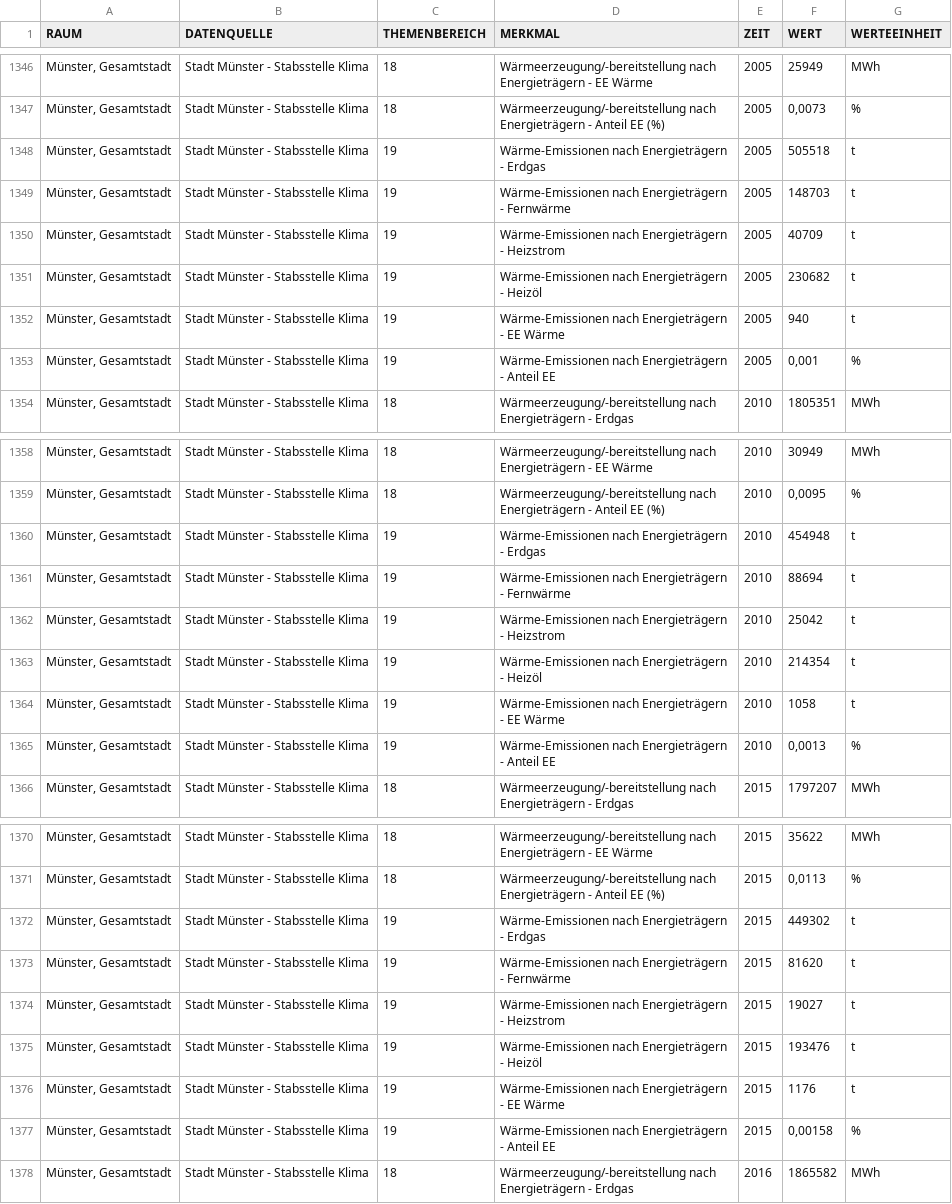
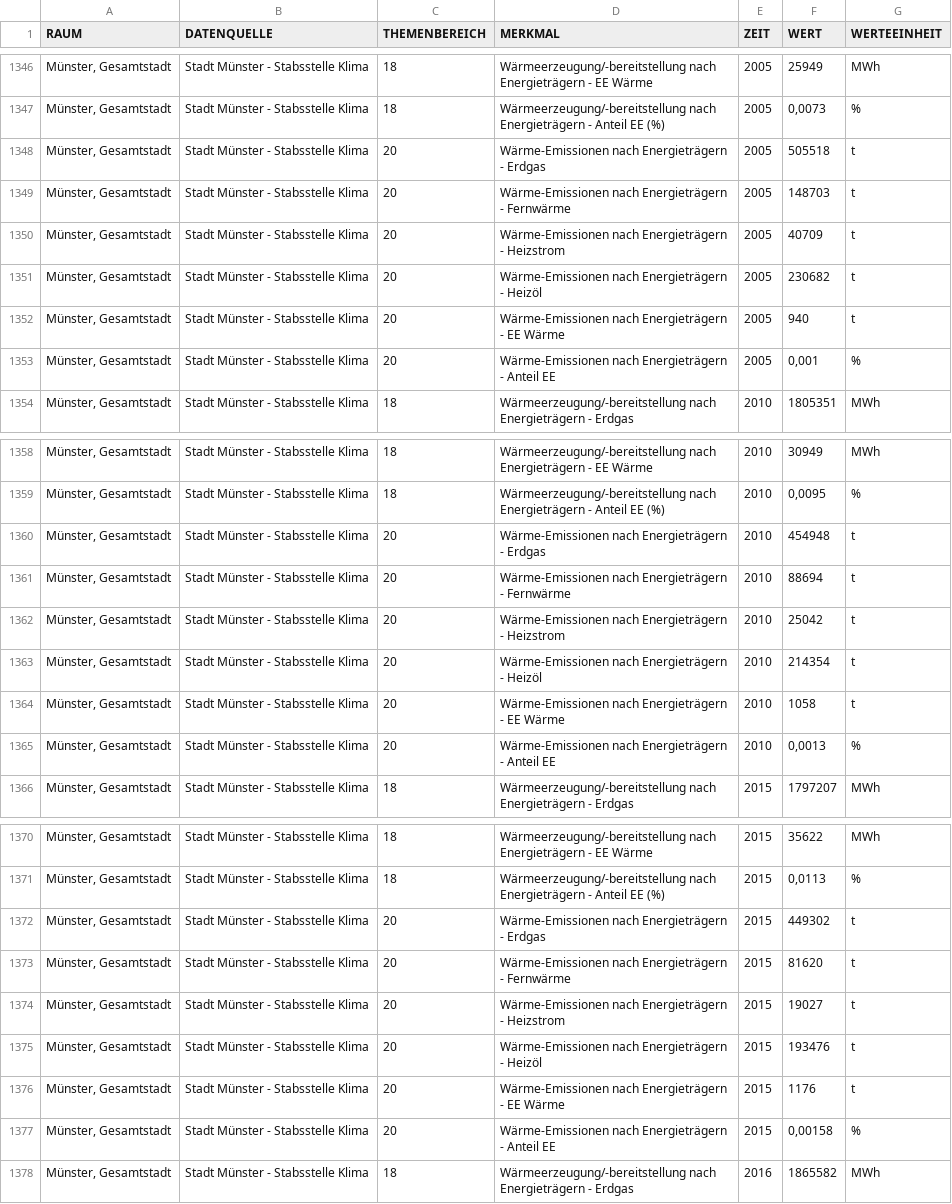
Before and after one commit to od-ms/converter-scripts, a CSV file: klimadashboard/05515000_csv_klimarelevante_daten.csv, drawn as a sheet; only a part is shown, gaps mark what is left out; the diff covers the shown part only.

Commit message:
id 19 already taken

```diff
--- a/klimadashboard/05515000_csv_klimarelevante_daten.csv
+++ b/klimadashboard/05515000_csv_klimarelevante_daten.csv
@@ -1347,8 +1347,8 @@
 "Münster, Gesamtstadt";"Stadt Münster - Stabsstelle Klima";18;"Wärmeerzeugung/-bereitstellung nach Energieträgern - Anteil EE (%)";"2005";0,0073;"%"
-"Münster, Gesamtstadt";"Stadt Münster - Stabsstelle Klima";19;"Wärme-Emissionen nach Energieträgern - Erdgas";"2005";505518;"t"
-"Münster, Gesamtstadt";"Stadt Münster - Stabsstelle Klima";19;"Wärme-Emissionen nach Energieträgern - Fernwärme";"2005";148703;"t"
-"Münster, Gesamtstadt";"Stadt Münster - Stabsstelle Klima";19;"Wärme-Emissionen nach Energieträgern - Heizstrom";"2005";40709;"t"
-"Münster, Gesamtstadt";"Stadt Münster - Stabsstelle Klima";19;"Wärme-Emissionen nach Energieträgern - Heizöl";"2005";230682;"t"
-"Münster, Gesamtstadt";"Stadt Münster - Stabsstelle Klima";19;"Wärme-Emissionen nach Energieträgern - EE Wärme";"2005";940;"t"
-"Münster, Gesamtstadt";"Stadt Münster - Stabsstelle Klima";19;"Wärme-Emissionen nach Energieträgern - Anteil EE";"2005";0,001;"%"
+"Münster, Gesamtstadt";"Stadt Münster - Stabsstelle Klima";20;"Wärme-Emissionen nach Energieträgern - Erdgas";"2005";505518;"t"
+"Münster, Gesamtstadt";"Stadt Münster - Stabsstelle Klima";20;"Wärme-Emissionen nach Energieträgern - Fernwärme";"2005";148703;"t"
+"Münster, Gesamtstadt";"Stadt Münster - Stabsstelle Klima";20;"Wärme-Emissionen nach Energieträgern - Heizstrom";"2005";40709;"t"
+"Münster, Gesamtstadt";"Stadt Münster - Stabsstelle Klima";20;"Wärme-Emissionen nach Energieträgern - Heizöl";"2005";230682;"t"
+"Münster, Gesamtstadt";"Stadt Münster - Stabsstelle Klima";20;"Wärme-Emissionen nach Energieträgern - EE Wärme";"2005";940;"t"
+"Münster, Gesamtstadt";"Stadt Münster - Stabsstelle Klima";20;"Wärme-Emissionen nach Energieträgern - Anteil EE";"2005";0,001;"%"
 "Münster, Gesamtstadt";"Stadt Münster - Stabsstelle Klima";18;"Wärmeerzeugung/-bereitstellung nach Energieträgern - Erdgas";"2010";1805351;"MWh"
@@ -1359,8 +1359,8 @@
 "Münster, Gesamtstadt";"Stadt Münster - Stabsstelle Klima";18;"Wärmeerzeugung/-bereitstellung nach Energieträgern - Anteil EE (%)";"2010";0,0095;"%"
-"Münster, Gesamtstadt";"Stadt Münster - Stabsstelle Klima";19;"Wärme-Emissionen nach Energieträgern - Erdgas";"2010";454948;"t"
-"Münster, Gesamtstadt";"Stadt Münster - Stabsstelle Klima";19;"Wärme-Emissionen nach Energieträgern - Fernwärme";"2010";88694;"t"
-"Münster, Gesamtstadt";"Stadt Münster - Stabsstelle Klima";19;"Wärme-Emissionen nach Energieträgern - Heizstrom";"2010";25042;"t"
-"Münster, Gesamtstadt";"Stadt Münster - Stabsstelle Klima";19;"Wärme-Emissionen nach Energieträgern - Heizöl";"2010";214354;"t"
-"Münster, Gesamtstadt";"Stadt Münster - Stabsstelle Klima";19;"Wärme-Emissionen nach Energieträgern - EE Wärme";"2010";1058;"t"
-"Münster, Gesamtstadt";"Stadt Münster - Stabsstelle Klima";19;"Wärme-Emissionen nach Energieträgern - Anteil EE";"2010";0,0013;"%"
+"Münster, Gesamtstadt";"Stadt Münster - Stabsstelle Klima";20;"Wärme-Emissionen nach Energieträgern - Erdgas";"2010";454948;"t"
+"Münster, Gesamtstadt";"Stadt Münster - Stabsstelle Klima";20;"Wärme-Emissionen nach Energieträgern - Fernwärme";"2010";88694;"t"
+"Münster, Gesamtstadt";"Stadt Münster - Stabsstelle Klima";20;"Wärme-Emissionen nach Energieträgern - Heizstrom";"2010";25042;"t"
+"Münster, Gesamtstadt";"Stadt Münster - Stabsstelle Klima";20;"Wärme-Emissionen nach Energieträgern - Heizöl";"2010";214354;"t"
+"Münster, Gesamtstadt";"Stadt Münster - Stabsstelle Klima";20;"Wärme-Emissionen nach Energieträgern - EE Wärme";"2010";1058;"t"
+"Münster, Gesamtstadt";"Stadt Münster - Stabsstelle Klima";20;"Wärme-Emissionen nach Energieträgern - Anteil EE";"2010";0,0013;"%"
 "Münster, Gesamtstadt";"Stadt Münster - Stabsstelle Klima";18;"Wärmeerzeugung/-bereitstellung nach Energieträgern - Erdgas";"2015";1797207;"MWh"
@@ -1371,8 +1371,8 @@
 "Münster, Gesamtstadt";"Stadt Münster - Stabsstelle Klima";18;"Wärmeerzeugung/-bereitstellung nach Energieträgern - Anteil EE (%)";"2015";0,0113;"%"
-"Münster, Gesamtstadt";"Stadt Münster - Stabsstelle Klima";19;"Wärme-Emissionen nach Energieträgern - Erdgas";"2015";449302;"t"
-"Münster, Gesamtstadt";"Stadt Münster - Stabsstelle Klima";19;"Wärme-Emissionen nach Energieträgern - Fernwärme";"2015";81620;"t"
-"Münster, Gesamtstadt";"Stadt Münster - Stabsstelle Klima";19;"Wärme-Emissionen nach Energieträgern - Heizstrom";"2015";19027;"t"
-"Münster, Gesamtstadt";"Stadt Münster - Stabsstelle Klima";19;"Wärme-Emissionen nach Energieträgern - Heizöl";"2015";193476;"t"
-"Münster, Gesamtstadt";"Stadt Münster - Stabsstelle Klima";19;"Wärme-Emissionen nach Energieträgern - EE Wärme";"2015";1176;"t"
-"Münster, Gesamtstadt";"Stadt Münster - Stabsstelle Klima";19;"Wärme-Emissionen nach Energieträgern - Anteil EE";"2015";0,00158;"%"
+"Münster, Gesamtstadt";"Stadt Münster - Stabsstelle Klima";20;"Wärme-Emissionen nach Energieträgern - Erdgas";"2015";449302;"t"
+"Münster, Gesamtstadt";"Stadt Münster - Stabsstelle Klima";20;"Wärme-Emissionen nach Energieträgern - Fernwärme";"2015";81620;"t"
+"Münster, Gesamtstadt";"Stadt Münster - Stabsstelle Klima";20;"Wärme-Emissionen nach Energieträgern - Heizstrom";"2015";19027;"t"
+"Münster, Gesamtstadt";"Stadt Münster - Stabsstelle Klima";20;"Wärme-Emissionen nach Energieträgern - Heizöl";"2015";193476;"t"
+"Münster, Gesamtstadt";"Stadt Münster - Stabsstelle Klima";20;"Wärme-Emissionen nach Energieträgern - EE Wärme";"2015";1176;"t"
+"Münster, Gesamtstadt";"Stadt Münster - Stabsstelle Klima";20;"Wärme-Emissionen nach Energieträgern - Anteil EE";"2015";0,00158;"%"
 "Münster, Gesamtstadt";"Stadt Münster - Stabsstelle Klima";18;"Wärmeerzeugung/-bereitstellung nach Energieträgern - Erdgas";"2016";1865582;"MWh"
```
Also changed, not shown: 54 edited cells elsewhere in this file.
